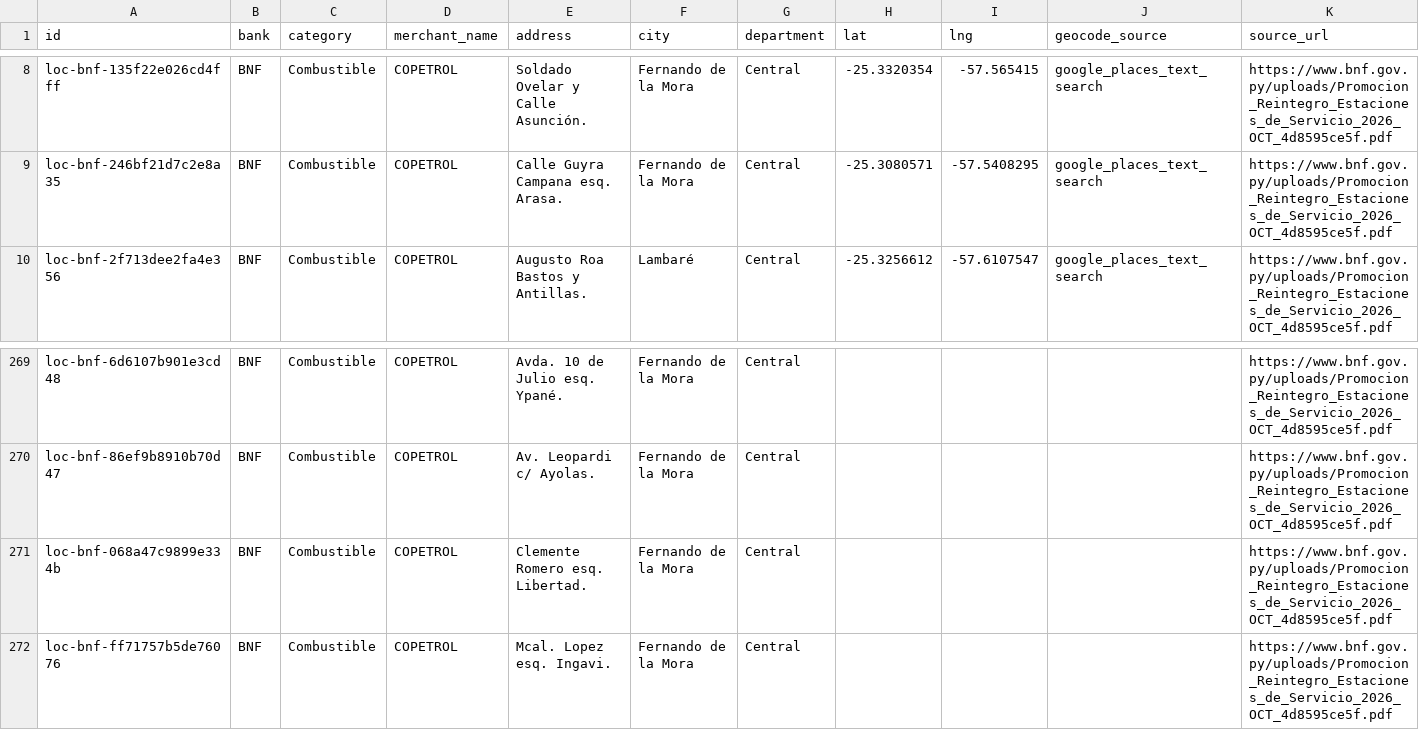
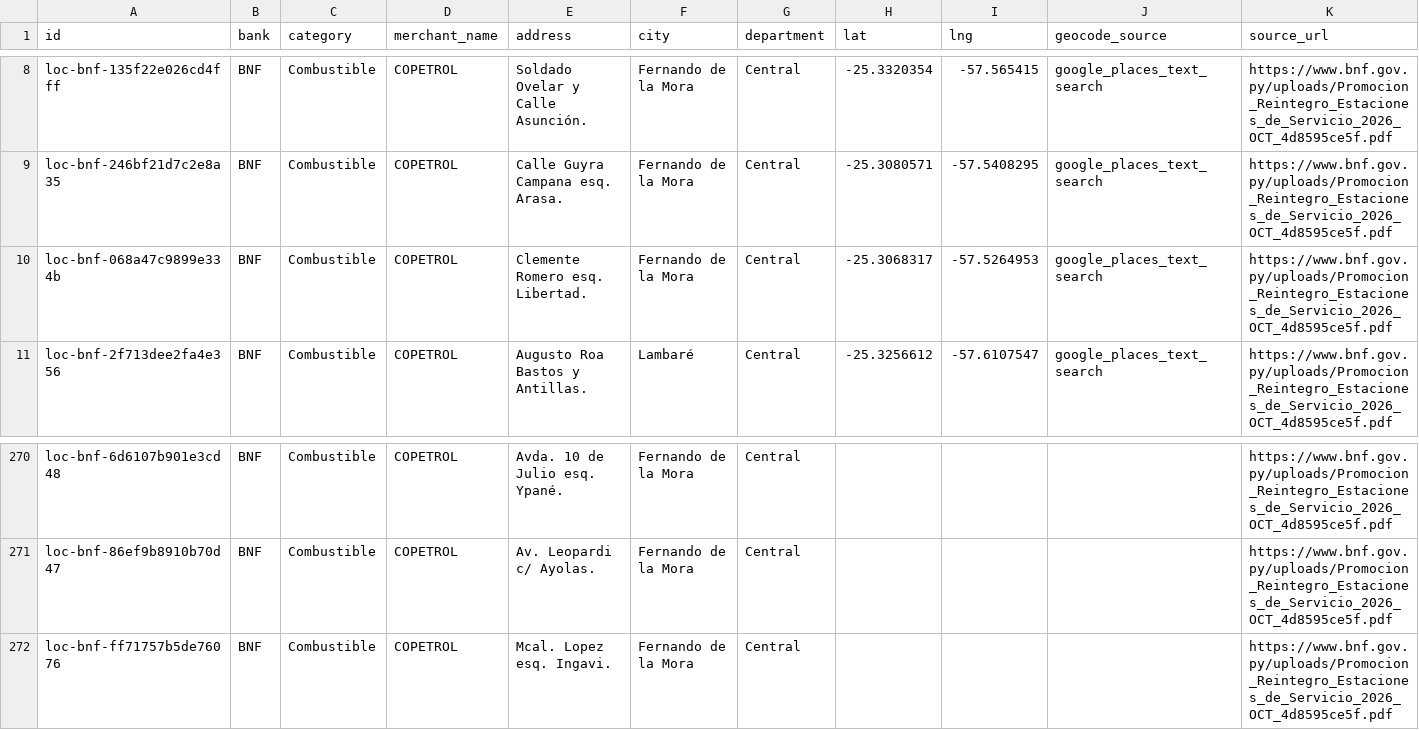
Before and after one commit to giumontebruno/promo-bancos-py, a CSV file: outputs/locations.csv, drawn as a sheet; only a part is shown, gaps mark what is left out; removed rows and columns are numbered as before the commit, all else as after; the diff names each change by its address in the sheet, - before the commit and + after, or states it on an @@ line.

```diff
--- a/outputs/locations.csv
+++ b/outputs/locations.csv
+row 10: loc-bnf-068a47c9899e334b | BNF | Combustible | COPETROL | Clemente Romero esq. Libertad. | Fernando de la Mora | Central | -25.3068317 | -57.5264953 | google_places_text_search | https://www.bnf.gov.py/uploads/Promocion_Reintegro_Estaciones_de_Servicio_2026_OCT_4d8595ce5f.pdf
-row 271: loc-bnf-068a47c9899e334b | BNF | Combustible | COPETROL | Clemente Romero esq. Libertad. | Fernando de la Mora | Central |  |  |  | https://www.bnf.gov.py/uploads/Promocion_Reintegro_Estaciones_de_Servicio_2026_OCT_4d8595ce5f.pdf
```
Also changed, not shown: outputs/itau_beneficios_por_categoria.csv, outputs/sudameris_beneficios_por_categoria.csv, 19 other files.
